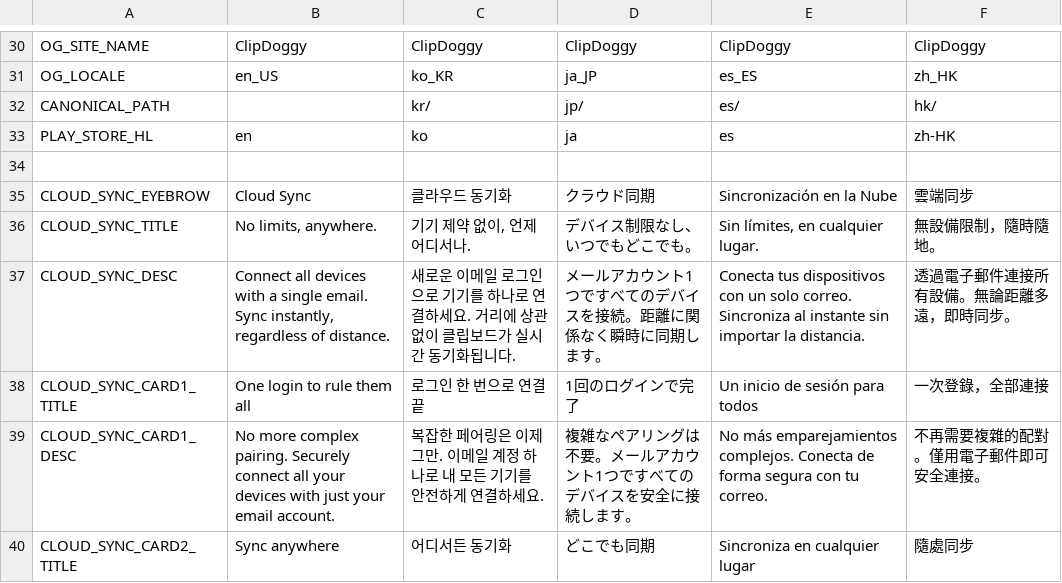
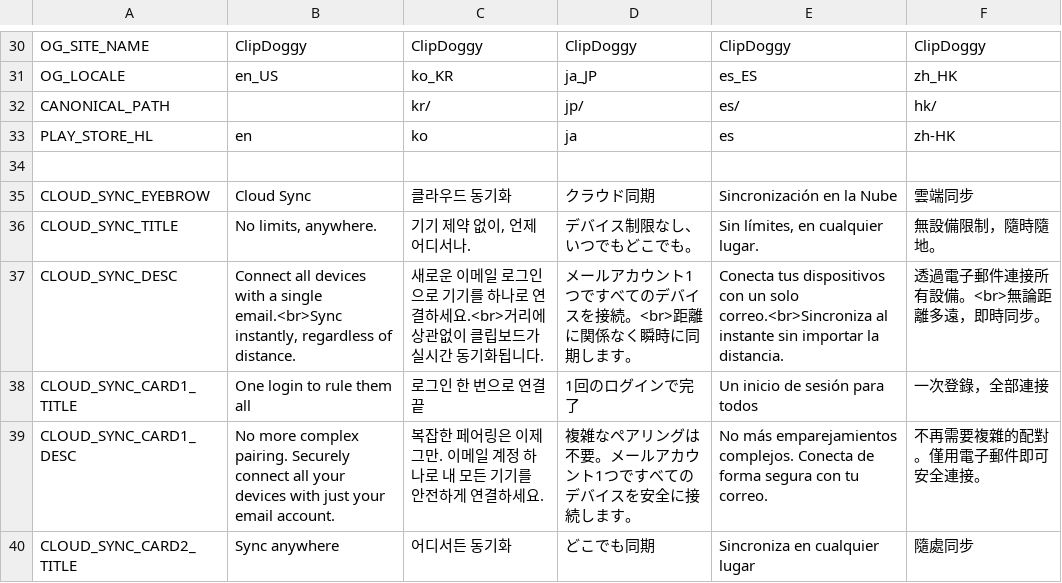
Before and after one commit to Self-made-Orange/ClipDoggy-Landing, a CSV file: docs/_i18n/translations.csv, drawn as a sheet; only a part is shown, gaps mark what is left out.

```diff
--- a/docs/_i18n/translations.csv
+++ b/docs/_i18n/translations.csv
@@ -36,3 +36,3 @@ CLOUD_SYNC_EYEBROW,Cloud Sync,클라우드 동기화,クラウド同期,Sincroni
 CLOUD_SYNC_TITLE,"No limits, anywhere.","기기 제약 없이, 언제 어디서나.","デバイス制限なし、いつでもどこでも。","Sin límites, en cualquier lugar.","無設備限制，隨時隨地。"
-CLOUD_SYNC_DESC,"Connect all devices with a single email. Sync instantly, regardless of distance.","새로운 이메일 로그인으로 기기를 하나로 연결하세요. 거리에 상관없이 클립보드가 실시간 동기화됩니다.","メールアカウント1つですべてのデバイスを接続。距離に関係なく瞬時に同期します。","Conecta tus dispositivos con un solo correo. Sincroniza al instante sin importar la distancia.","透過電子郵件連接所有設備。無論距離多遠，即時同步。"
+CLOUD_SYNC_DESC,"Connect all devices with a single email.<br>Sync instantly, regardless of distance.","새로운 이메일 로그인으로 기기를 하나로 연결하세요.<br>거리에 상관없이 클립보드가 실시간 동기화됩니다.","メールアカウント1つですべてのデバイスを接続。<br>距離に関係なく瞬時に同期します。","Conecta tus dispositivos con un solo correo.<br>Sincroniza al instante sin importar la distancia.","透過電子郵件連接所有設備。<br>無論距離多遠，即時同步。"
 CLOUD_SYNC_CARD1_TITLE,One login to rule them all,로그인 한 번으로 연결 끝,1回のログインで完了,Un inicio de sesión para todos,一次登錄，全部連接
```
Also changed, not shown: 5 other files.
